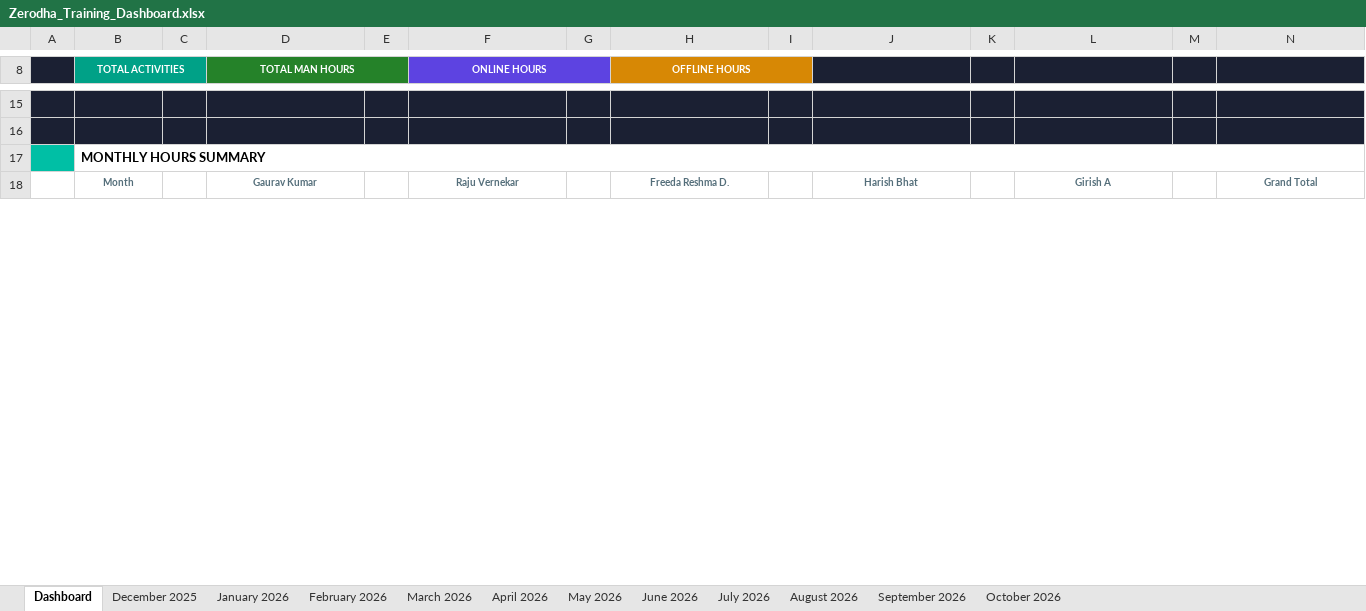
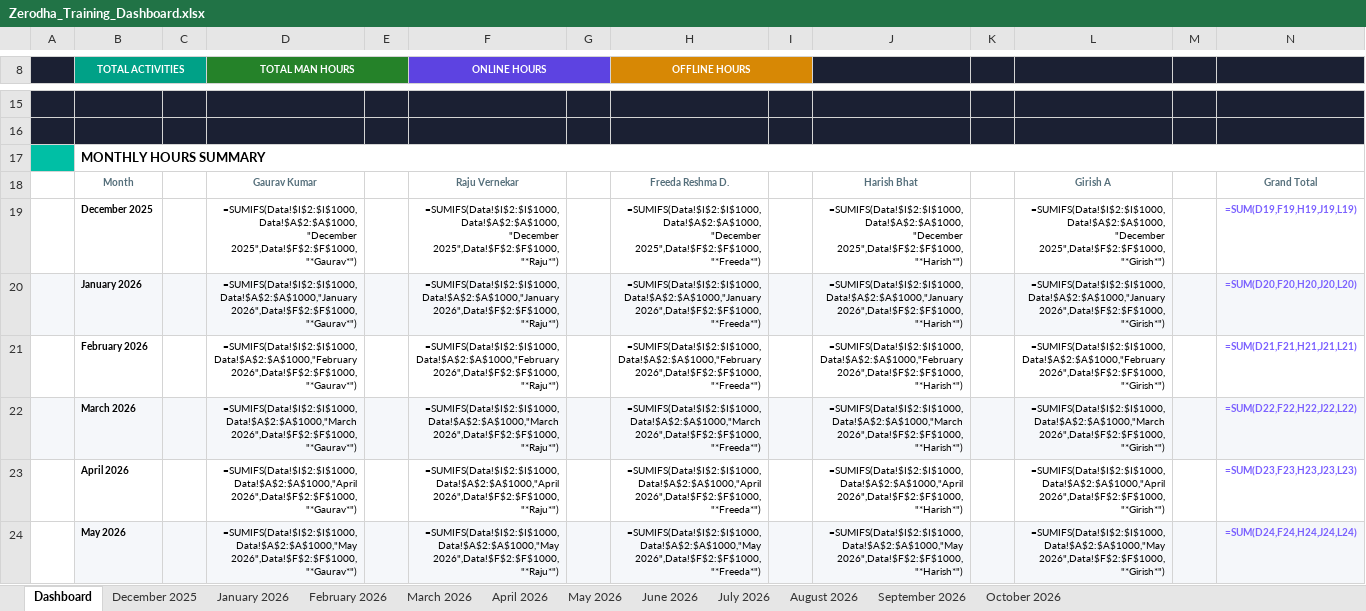
Before and after one commit to giri82sh-collab/Zerodha-training-hub, an Excel workbook: Zerodha_Training_Dashboard.xlsx, sheet Dashboard, drawn as a sheet; only a part is shown, gaps mark what is left out; values as stored, in another font and other column widths than the file's, no borders; formulas without a stored value are shown as written; charts and pictures not drawn; rows hold the shown columns only; the diff covers the shown part only; the diff names each change by its address in the sheet, - before the commit and + after, or states it on an @@ line.

```diff
--- a/Zerodha_Training_Dashboard.xlsx (sheet Dashboard)
+++ b/Zerodha_Training_Dashboard.xlsx (sheet Dashboard)
+row 19:  | December 2025 |  | =SUMIFS(Data!$I$2:$I$1000,Data!$A$2:$A$1000,"December 2025",Data!$F$2:$F$1000,"*Gaurav*") |  | =SUMIFS(Data!$I$2:$I$1000,Data!$A$2:$A$1000,"December 2025",Data!$F$2:$F$1000,"*Raju*") |  | =SUMIFS(Data!$I$2:$I$1000,Data!$A$2:$A$1000,"December 2025",Data!$F$2:$F$1000,"*Freeda*") |  | =SUMIFS(Data!$I$2:$I$1000,Data!$A$2:$A$1000,"December 2025",Data!$F$2:$F$1000,"*Harish*") |  | =SUMIFS(Data!$I$2:$I$1000,Data!$A$2:$A$1000,"December 2025",Data!$F$2:$F$1000,"*Girish*") |  | =SUM(D19,F19,H19,J19,L19)
+row 20:  | January 2026 |  | =SUMIFS(Data!$I$2:$I$1000,Data!$A$2:$A$1000,"January 2026",Data!$F$2:$F$1000,"*Gaurav*") |  | =SUMIFS(Data!$I$2:$I$1000,Data!$A$2:$A$1000,"January 2026",Data!$F$2:$F$1000,"*Raju*") |  | =SUMIFS(Data!$I$2:$I$1000,Data!$A$2:$A$1000,"January 2026",Data!$F$2:$F$1000,"*Freeda*") |  | =SUMIFS(Data!$I$2:$I$1000,Data!$A$2:$A$1000,"January 2026",Data!$F$2:$F$1000,"*Harish*") |  | =SUMIFS(Data!$I$2:$I$1000,Data!$A$2:$A$1000,"January 2026",Data!$F$2:$F$1000,"*Girish*") |  | =SUM(D20,F20,H20,J20,L20)
+row 21:  | February 2026 |  | =SUMIFS(Data!$I$2:$I$1000,Data!$A$2:$A$1000,"February 2026",Data!$F$2:$F$1000,"*Gaurav*") |  | =SUMIFS(Data!$I$2:$I$1000,Data!$A$2:$A$1000,"February 2026",Data!$F$2:$F$1000,"*Raju*") |  | =SUMIFS(Data!$I$2:$I$1000,Data!$A$2:$A$1000,"February 2026",Data!$F$2:$F$1000,"*Freeda*") |  | =SUMIFS(Data!$I$2:$I$1000,Data!$A$2:$A$1000,"February 2026",Data!$F$2:$F$1000,"*Harish*") |  | =SUMIFS(Data!$I$2:$I$1000,Data!$A$2:$A$1000,"February 2026",Data!$F$2:$F$1000,"*Girish*") |  | =SUM(D21,F21,H21,J21,L21)
+row 22:  | March 2026 |  | =SUMIFS(Data!$I$2:$I$1000,Data!$A$2:$A$1000,"March 2026",Data!$F$2:$F$1000,"*Gaurav*") |  | =SUMIFS(Data!$I$2:$I$1000,Data!$A$2:$A$1000,"March 2026",Data!$F$2:$F$1000,"*Raju*") |  | =SUMIFS(Data!$I$2:$I$1000,Data!$A$2:$A$1000,"March 2026",Data!$F$2:$F$1000,"*Freeda*") |  | =SUMIFS(Data!$I$2:$I$1000,Data!$A$2:$A$1000,"March 2026",Data!$F$2:$F$1000,"*Harish*") |  | =SUMIFS(Data!$I$2:$I$1000,Data!$A$2:$A$1000,"March 2026",Data!$F$2:$F$1000,"*Girish*") |  | =SUM(D22,F22,H22,J22,L22)
+row 23:  | April 2026 |  | =SUMIFS(Data!$I$2:$I$1000,Data!$A$2:$A$1000,"April 2026",Data!$F$2:$F$1000,"*Gaurav*") |  | =SUMIFS(Data!$I$2:$I$1000,Data!$A$2:$A$1000,"April 2026",Data!$F$2:$F$1000,"*Raju*") |  | =SUMIFS(Data!$I$2:$I$1000,Data!$A$2:$A$1000,"April 2026",Data!$F$2:$F$1000,"*Freeda*") |  | =SUMIFS(Data!$I$2:$I$1000,Data!$A$2:$A$1000,"April 2026",Data!$F$2:$F$1000,"*Harish*") |  | =SUMIFS(Data!$I$2:$I$1000,Data!$A$2:$A$1000,"April 2026",Data!$F$2:$F$1000,"*Girish*") |  | =SUM(D23,F23,H23,J23,L23)
+row 24:  | May 2026 |  | =SUMIFS(Data!$I$2:$I$1000,Data!$A$2:$A$1000,"May 2026",Data!$F$2:$F$1000,"*Gaurav*") |  | =SUMIFS(Data!$I$2:$I$1000,Data!$A$2:$A$1000,"May 2026",Data!$F$2:$F$1000,"*Raju*") |  | =SUMIFS(Data!$I$2:$I$1000,Data!$A$2:$A$1000,"May 2026",Data!$F$2:$F$1000,"*Freeda*") |  | =SUMIFS(Data!$I$2:$I$1000,Data!$A$2:$A$1000,"May 2026",Data!$F$2:$F$1000,"*Harish*") |  | =SUMIFS(Data!$I$2:$I$1000,Data!$A$2:$A$1000,"May 2026",Data!$F$2:$F$1000,"*Girish*") |  | =SUM(D24,F24,H24,J24,L24)
```
Also changed, not shown: 3 added rows, 3 edited cells and cell formats elsewhere in this sheet, charts or pictures.
